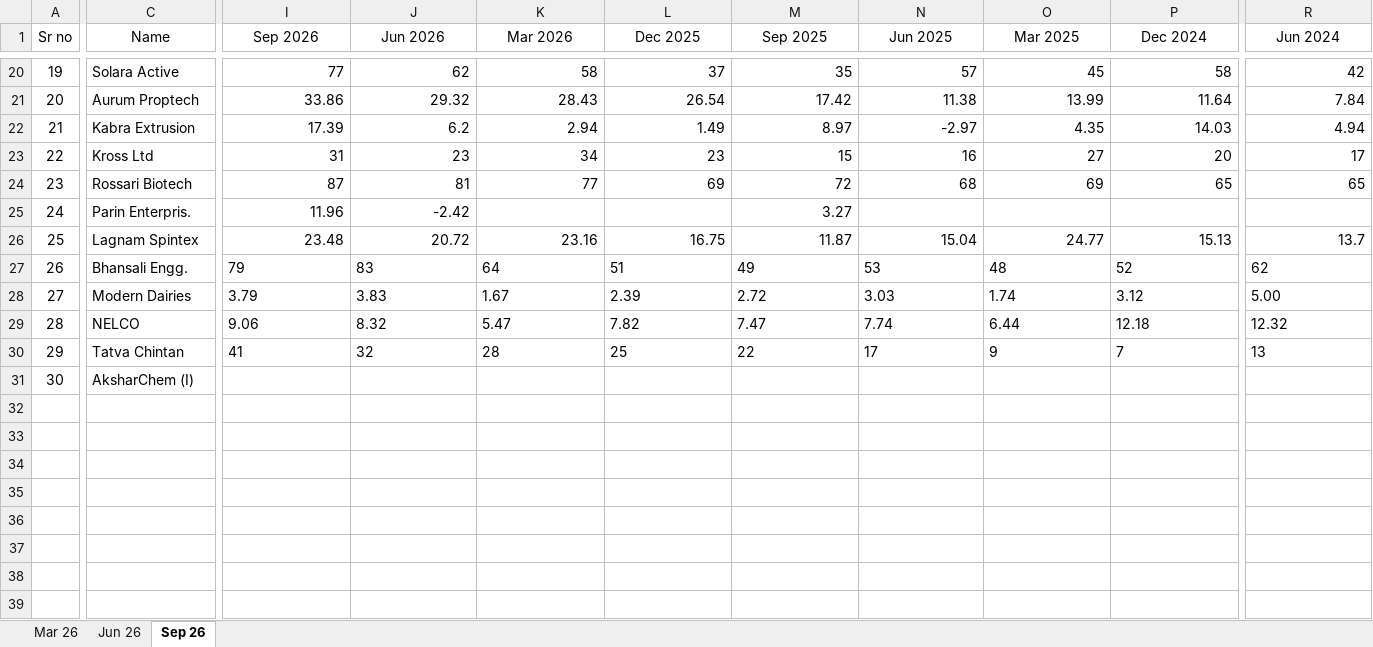
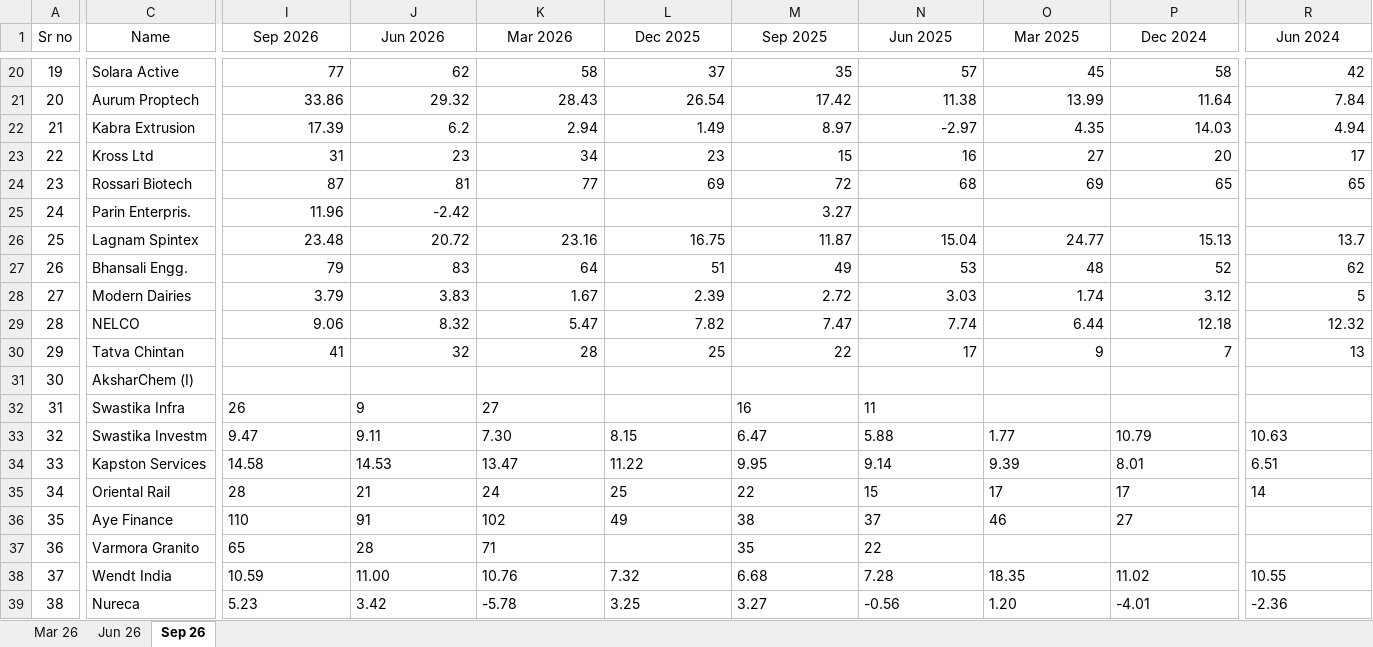
Before and after one commit to thakkars/Quarterly_Profit_Surge, an Excel workbook: Raw Data.xlsx, sheet Sep 26, drawn as a sheet; only a part is shown, gaps mark what is left out; values as stored, in another font and other column widths than the file's, no borders; rows hold the shown columns only; the diff covers the shown part only; the diff names each change by its address in the sheet, - before the commit and + after, or states it on an @@ line.

```diff
--- a/Raw Data.xlsx (sheet Sep 26)
+++ b/Raw Data.xlsx (sheet Sep 26)
-I27:R27 alignment: left
+I27:R27 alignment: right
-I28:P28 alignment: left
+I28:P28 alignment: right
-R28 (Jun 2024): 5.00
+R28 (Jun 2024): 5
-I29:R30 alignment: left
+I29:R30 alignment: right
+row 32: 31 | Swastika Infra | 26 | 9 | 27 |  | 16 | 11
+row 33: 32 | Swastika Investm | 9.47 | 9.11 | 7.30 | 8.15 | 6.47 | 5.88 | 1.77 | 10.79 | 10.63
+row 34: 33 | Kapston Services | 14.58 | 14.53 | 13.47 | 11.22 | 9.95 | 9.14 | 9.39 | 8.01 | 6.51
+row 35: 34 | Oriental Rail | 28 | 21 | 24 | 25 | 22 | 15 | 17 | 17 | 14
+row 36: 35 | Aye Finance | 110 | 91 | 102 | 49 | 38 | 37 | 46 | 27
+row 37: 36 | Varmora Granito | 65 | 28 | 71 |  | 35 | 22
+row 38: 37 | Wendt India | 10.59 | 11.00 | 10.76 | 7.32 | 6.68 | 7.28 | 18.35 | 11.02 | 10.55
+row 39: 38 | Nureca | 5.23 | 3.42 | -5.78 | 3.25 | 3.27 | -0.56 | 1.20 | -4.01 | -2.36
```
Also changed, not shown: 1 edited cell and cell formats elsewhere in this sheet, 2 other files.
